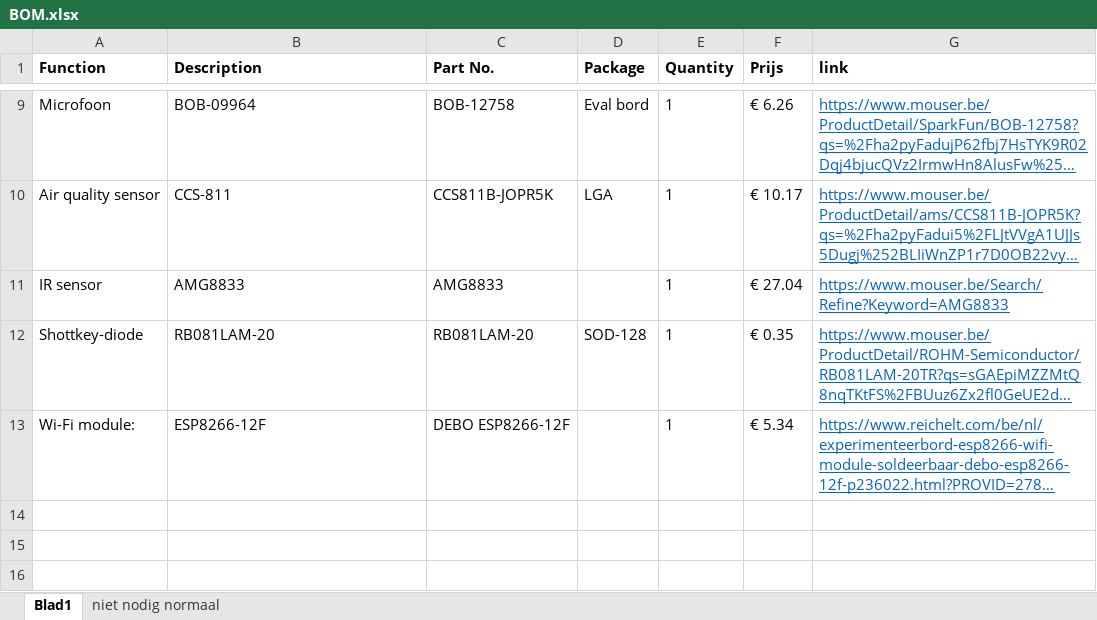
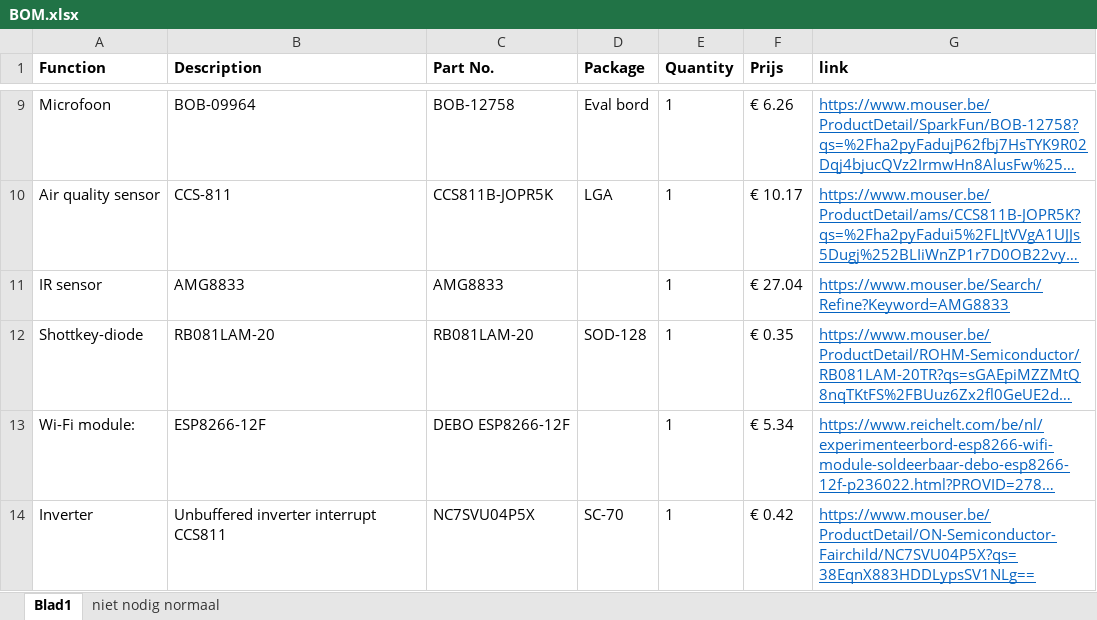
Before and after one commit to thomasf10/cosy_cafeteria, an Excel workbook: BOM.xlsx, sheet Blad1, drawn as a sheet; only a part is shown, gaps mark what is left out; long unchanged cells end in …; values as stored, in another font and other column widths than the file's, no borders; the diff names each change by its address in the sheet, - before the commit and + after, or states it on an @@ line.

Commit message:
Update BOM.xlsx

```diff
--- a/BOM.xlsx (sheet Blad1)
+++ b/BOM.xlsx (sheet Blad1)
+row 14: Inverter | Unbuffered inverter interrupt CCS811 | NC7SVU04P5X | SC-70 | 1 | € 0.42 | https://www.mouser.be/ProductDetail/ON-Semiconductor-Fairchild/NC7SVU04P5X?qs=38EqnX883HDDLypsSV1NLg==
```
